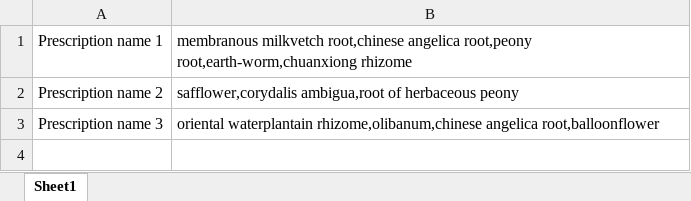
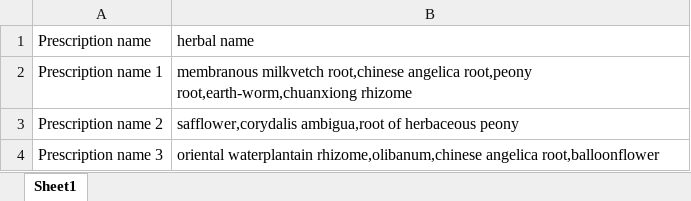
Before and after one commit to zhounan0078/NLP-TCM, an Excel workbook: English example.xlsx, sheet Sheet1, drawn as a sheet; values as stored, in another font and other column widths than the file's, no borders; the diff names each change by its address in the sheet, - before the commit and + after, or states it on an @@ line.

Commit message:
Update English example.xlsx

```diff
--- a/English example.xlsx (sheet Sheet1)
+++ b/English example.xlsx (sheet Sheet1)
+row 1: Prescription name | herbal name
```
